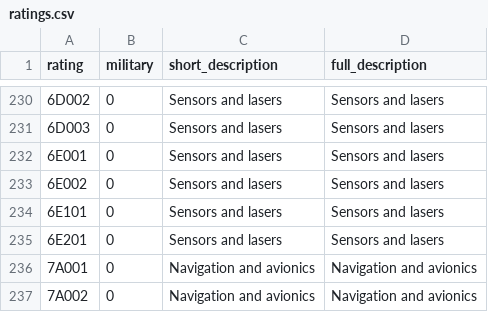
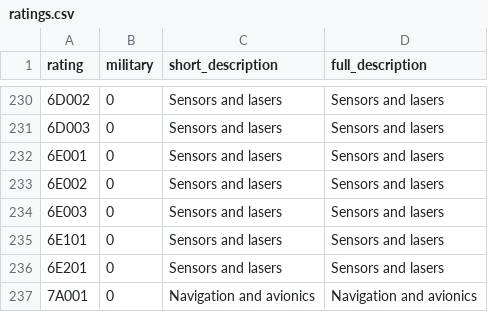
Before and after one commit to caatdata/uk-arms-export-data, a CSV file: ratings.csv, drawn as a sheet; only a part is shown, gaps mark what is left out; the shorter side is filled out with more unchanged rows; the diff names each change by its address in the sheet, - before the commit and + after, or states it on an @@ line.

```diff
--- a/ratings.csv
+++ b/ratings.csv
+row 234: 6E003 | 0 | Sensors and lasers | Sensors and lasers
```
Also changed, not shown: footnotes-region.csv, refusal-criteria.csv, 3 other files.
